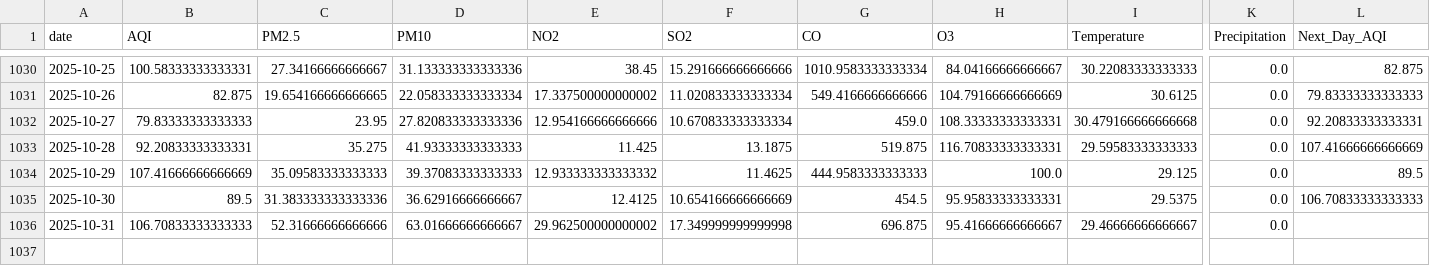
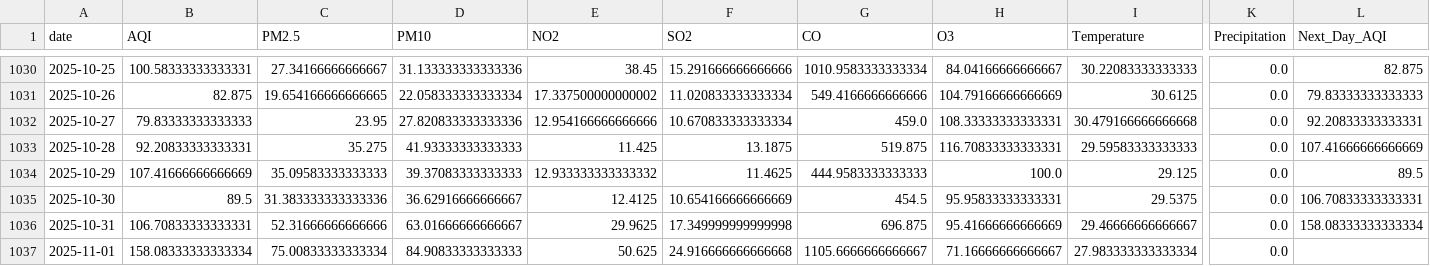
Before and after one commit to SheemaMasood381/Pearls-Karachi-AQI-Prediction-for-next-3-days-, a CSV file: data/karachi_daily_aqi_weather.csv, drawn as a sheet; only a part is shown, gaps mark what is left out; rows hold the shown columns only; the diff names each change by its address in the sheet, - before the commit and + after, or states it on an @@ line.

```diff
--- a/data/karachi_daily_aqi_weather.csv
+++ b/data/karachi_daily_aqi_weather.csv
-L1035 (Next_Day_AQI): 106.70833333333333
+L1035 (Next_Day_AQI): 106.70833333333331
-B1036 (AQI): 106.70833333333333
+B1036 (AQI): 106.70833333333331
-E1036 (NO2): 29.962500000000002
+E1036 (NO2): 29.9625
-H1036 (O3): 95.41666666666667
+H1036 (O3): 95.41666666666669
-L1036 (Next_Day_AQI): (empty)
+L1036 (Next_Day_AQI): 158.08333333333334
+row 1037: 2025-11-01 | 158.08333333333334 | 75.00833333333334 | 84.90833333333333 | 50.625 | 24.916666666666668 | 1105.6666666666667 | 71.16666666666667 | 27.983333333333334 | 0.0
```
Also changed, not shown: lime_explanations/lime_explanation.csv, processed_data/daily_karachi_preprocessed.csv, 4 other files.
